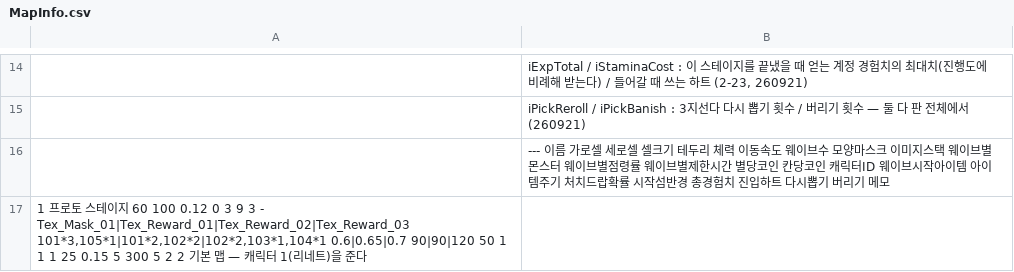
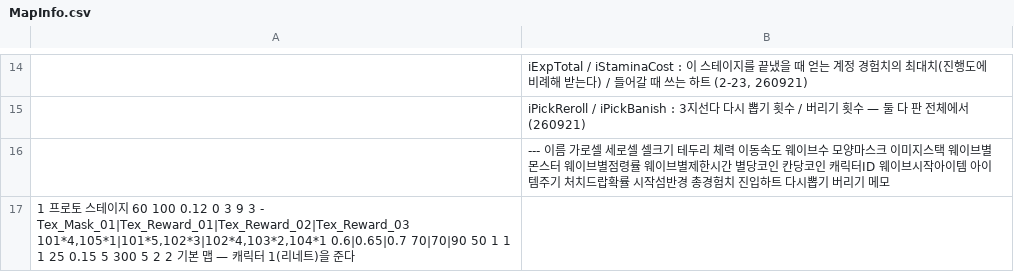
Before and after one commit to LimBellHoon/Project_LandGrab, a CSV file: Assets/Data/MapInfo.csv, drawn as a sheet; only a part is shown, gaps mark what is left out.

```diff
--- a/Assets/Data/MapInfo.csv
+++ b/Assets/Data/MapInfo.csv
@@ -16,2 +16,2 @@
 ;---	이름	가로셀	세로셀	셀크기	테두리	체력	이동속도	웨이브수	모양마스크	이미지스택	웨이브별몬스터	웨이브별점령률	웨이브별제한시간	별당코인	칸당코인	캐릭터ID	웨이브시작아이템	아이템주기	처치드랍확률	시작섬반경	총경험치	진입하트	다시뽑기	버리기	메모
-1	프로토 스테이지	60	100	0.12	0	3	9	3	-	Tex_Mask_01|Tex_Reward_01|Tex_Reward_02|Tex_Reward_03	101*3,105*1|101*2,102*2|102*2,103*1,104*1	0.6|0.65|0.7	90|90|120	50	1	1	1	25	0.15	5	300	5	2	2	기본 맵 — 캐릭터 1(리네트)을 준다
+1	프로토 스테이지	60	100	0.12	0	3	9	3	-	Tex_Mask_01|Tex_Reward_01|Tex_Reward_02|Tex_Reward_03	101*4,105*1|101*5,102*3|102*4,103*2,104*1	0.6|0.65|0.7	70|70|90	50	1	1	1	25	0.15	5	300	5	2	2	기본 맵 — 캐릭터 1(리네트)을 준다
```
